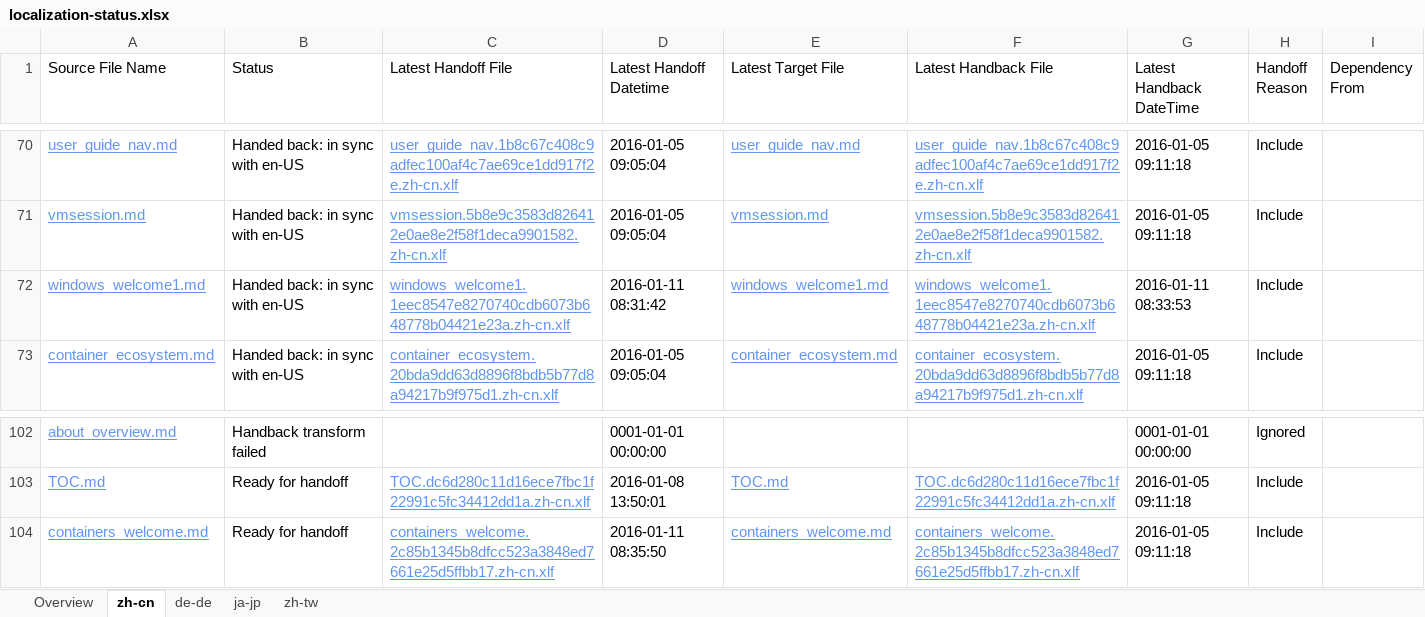
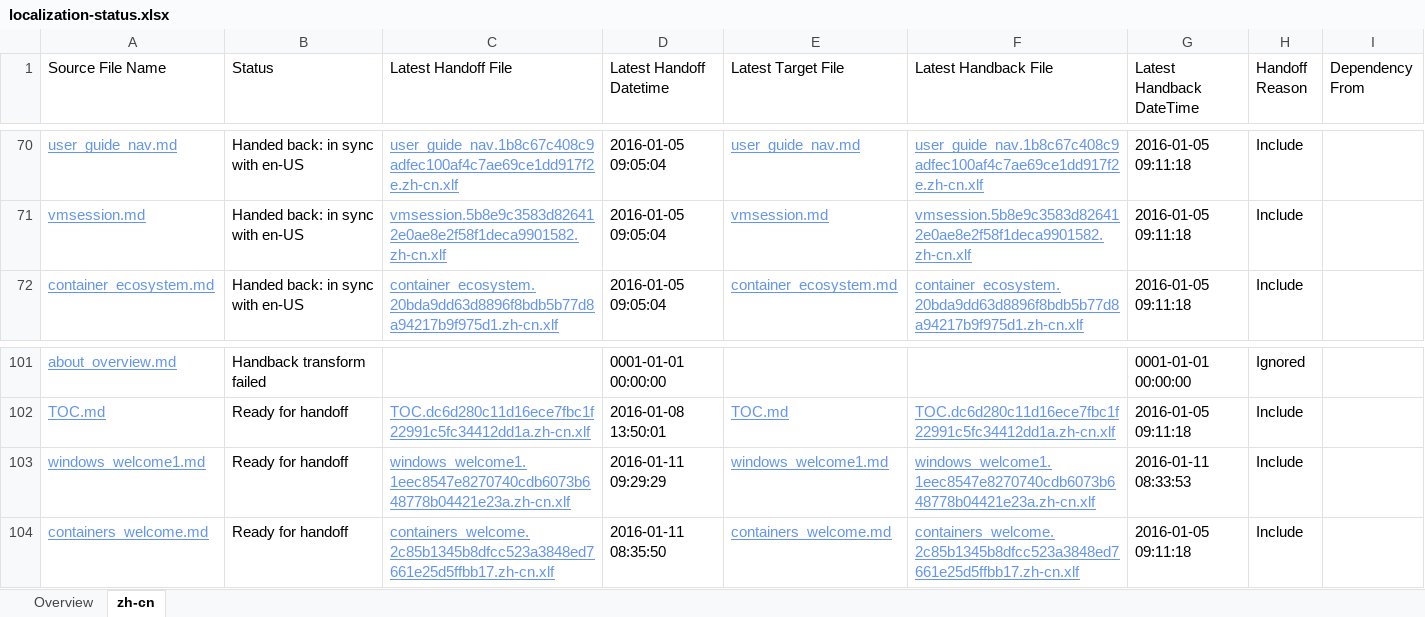
Before and after one commit to OpenLocalizationOrg/olhandback, an Excel workbook: ol-handback/OpenLocalizationOrg/hyperV/master/localization-status.xlsx, sheet zh-cn, drawn as a sheet; only a part is shown, gaps mark what is left out; values as stored, in another font and other column widths than the file's, no borders; table styles not drawn; removed rows and columns are numbered as before the commit, all else as after; the diff names each change by its address in the sheet, - before the commit and + after, or states it on an @@ line.

Commit message:
Generate Report for handoff

```diff
--- a/ol-handback/OpenLocalizationOrg/hyperV/master/localization-status.xlsx (sheet zh-cn)
+++ b/ol-handback/OpenLocalizationOrg/hyperV/master/localization-status.xlsx (sheet zh-cn)
-sheet tab: de-de
-sheet tab: ja-jp
-sheet tab: zh-tw
-row 72: windows_welcome1.md | Handed back: in sync with en-US | windows_welcome1.1eec8547e8270740cdb6073b648778b04421e23a.zh-cn.xlf | 2016-01-11 08:31:42 | windows_welcome1.md | windows_welcome1.1eec8547e8270740cdb6073b648778b04421e23a.zh-cn.xlf | 2016-01-11 08:33:53 | Include
+row 103: windows_welcome1.md | Ready for handoff | windows_welcome1.1eec8547e8270740cdb6073b648778b04421e23a.zh-cn.xlf | 2016-01-11 09:29:29 | windows_welcome1.md | windows_welcome1.1eec8547e8270740cdb6073b648778b04421e23a.zh-cn.xlf | 2016-01-11 08:33:53 | Include
```
Also changed, not shown: sheet Overview.
